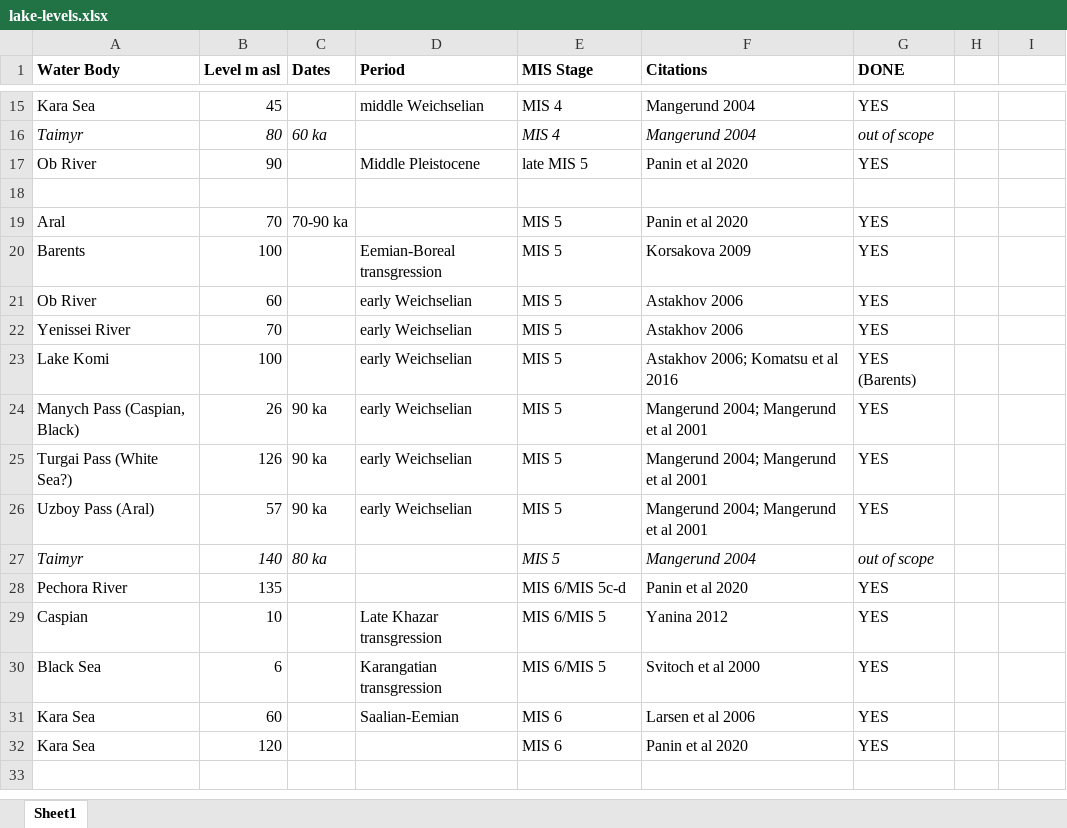
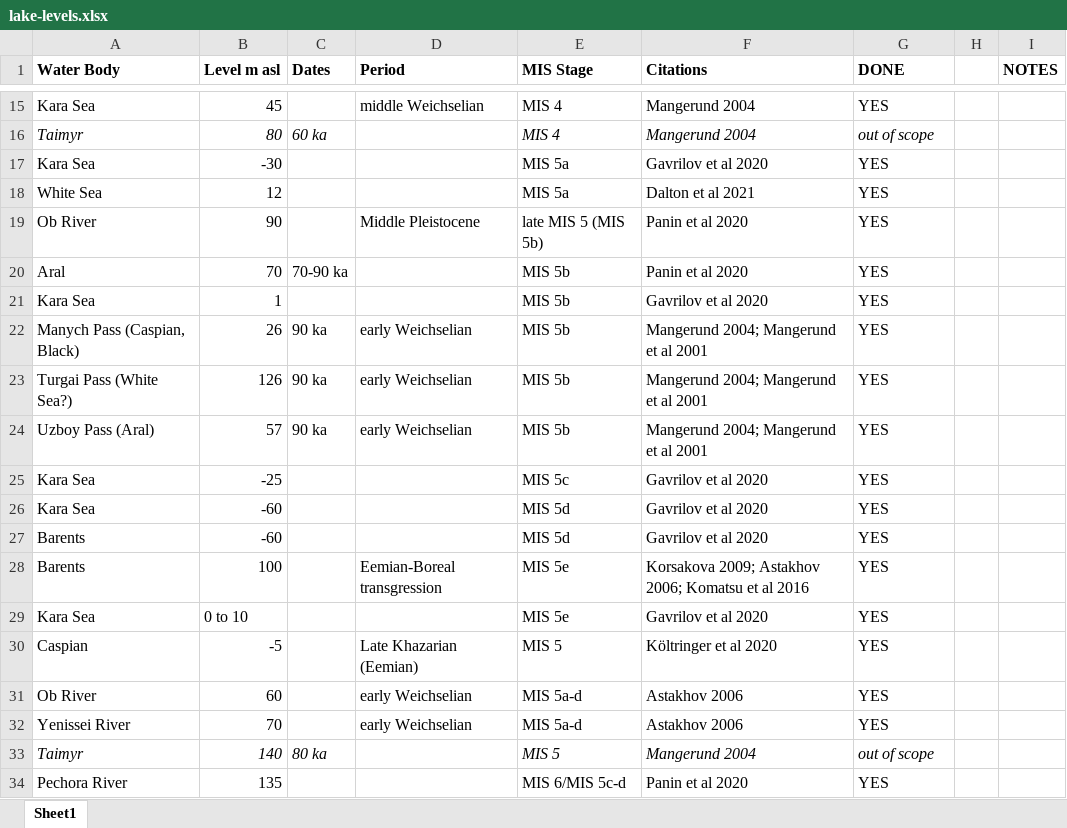
Before and after one commit to cocoemily/ab-lcp-dispersals, an Excel workbook: cost-rasters/input-data/lakes/lake-levels.xlsx, sheet Sheet1, drawn as a sheet; only a part is shown, gaps mark what is left out; the shorter side is filled out with more unchanged rows; values as stored, in another font and other column widths than the file's, no borders; removed rows and columns are numbered as before the commit, all else as after; the diff covers the shown part only; the diff names each change by its address in the sheet, - before the commit and + after, or states it on an @@ line.

Commit message:
updating model runs and adding data for MIS4

```diff
--- a/cost-rasters/input-data/lakes/lake-levels.xlsx (sheet Sheet1)
+++ b/cost-rasters/input-data/lakes/lake-levels.xlsx (sheet Sheet1)
-I1: (empty)
+I1: NOTES
+row 17: Kara Sea | -30 |  |  | MIS 5a | Gavrilov et al 2020 | YES
+row 18: White Sea | 12 |  |  | MIS 5a | Dalton et al 2021 | YES
-E19 (MIS Stage): late MIS 5
+E19 (MIS Stage): late MIS 5 (MIS 5b)
-row 18: (empty)
-E20 (MIS Stage): MIS 5
+E20 (MIS Stage): MIS 5b
-row 20: Barents | 100 |  | Eemian-Boreal transgression | MIS 5 | Korsakova 2009 | YES
-row 21: Ob River | 60 |  | early Weichselian | MIS 5 | Astakhov 2006 | YES
-row 22: Yenissei River | 70 |  | early Weichselian | MIS 5 | Astakhov 2006 | YES
-row 23: Lake Komi | 100 |  | early Weichselian | MIS 5 | Astakhov 2006; Komatsu et al 2016 | YES (Barents)
+row 21: Kara Sea | 1 |  |  | MIS 5b | Gavrilov et al 2020 | YES
-E22:E24 (MIS Stage): MIS 5
+E22:E24 (MIS Stage): MIS 5b
+row 25: Kara Sea | -25 |  |  | MIS 5c | Gavrilov et al 2020 | YES
+row 26: Kara Sea | -60 |  |  | MIS 5d | Gavrilov et al 2020 | YES
+row 27: Barents | -60 |  |  | MIS 5d | Gavrilov et al 2020 | YES
+row 28: Barents | 100 |  | Eemian-Boreal transgression | MIS 5e | Korsakova 2009; Astakhov 2006; Komatsu et al 2016 | YES
+row 29: Kara Sea | 0 to 10 |  |  | MIS 5e | Gavrilov et al 2020 | YES
+row 30: Caspian | -5 |  | Late Khazarian (Eemian) | MIS 5 | Költringer et al 2020 | YES
+row 31: Ob River | 60 |  | early Weichselian | MIS 5a-d | Astakhov 2006 | YES
+row 32: Yenissei River | 70 |  | early Weichselian | MIS 5a-d | Astakhov 2006 | YES
```
Also changed, not shown: 1 added row, 1 removed row, 2 edited cells and cell formats elsewhere in this sheet, 10 other files.
